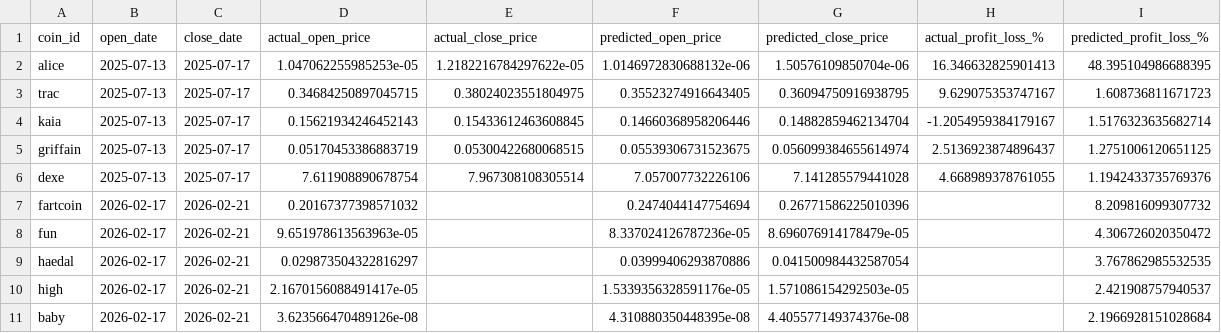
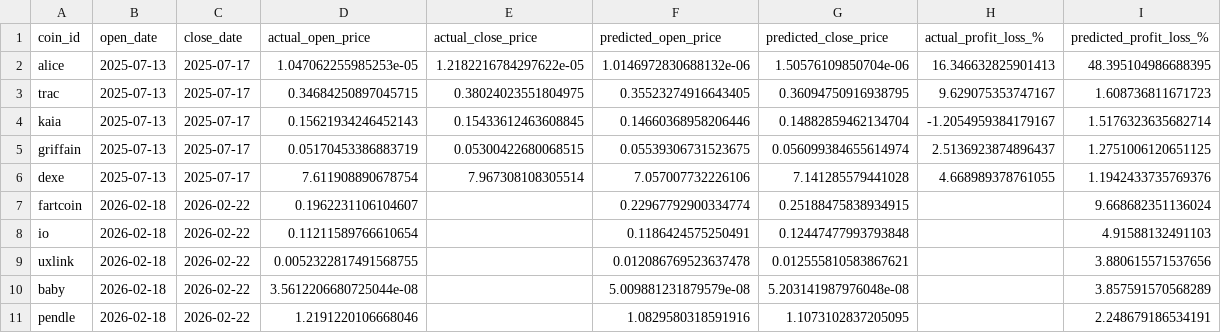
Before and after one commit to tamonashroy/price-prediction-app, a CSV file: positions_actual_vs_predicted.csv, drawn as a sheet.

```diff
--- a/positions_actual_vs_predicted.csv
+++ b/positions_actual_vs_predicted.csv
@@ -6,6 +6,6 @@ griffain,2025-07-13,2025-07-17,0.05170453386883719,0.05300422680068515,0.0553930
 dexe,2025-07-13,2025-07-17,7.611908890678754,7.967308108305514,7.057007732226106,7.141285579441028,4.668989378761055,1.1942433735769376
-fartcoin,2026-02-17,2026-02-21,0.20167377398571032,,0.2474044147754694,0.26771586225010396,,8.209816099307732
-fun,2026-02-17,2026-02-21,9.651978613563963e-05,,8.337024126787236e-05,8.696076914178479e-05,,4.306726020350472
-haedal,2026-02-17,2026-02-21,0.029873504322816297,,0.03999406293870886,0.041500984432587054,,3.767862985532535
-high,2026-02-17,2026-02-21,2.1670156088491417e-05,,1.5339356328591176e-05,1.571086154292503e-05,,2.421908757940537
-baby,2026-02-17,2026-02-21,3.623566470489126e-08,,4.310880350448395e-08,4.405577149374376e-08,,2.1966928151028684
+fartcoin,2026-02-18,2026-02-22,0.1962231106104607,,0.22967792900334774,0.25188475838934915,,9.668682351136024
+io,2026-02-18,2026-02-22,0.11211589766610654,,0.1186424575250491,0.12447477993793848,,4.91588132491103
+uxlink,2026-02-18,2026-02-22,0.0052322817491568755,,0.012086769523637478,0.012555810583867621,,3.880615571537656
+baby,2026-02-18,2026-02-22,3.5612206680725044e-08,,5.009881231879579e-08,5.203141987976048e-08,,3.857591570568289
+pendle,2026-02-18,2026-02-22,1.2191220106668046,,1.0829580318591916,1.1073102837205095,,2.248679186534191
```
Also changed, not shown: batch_5day_predictions.csv, batch_last5_actual_vs_predicted.csv, 2 other files.
